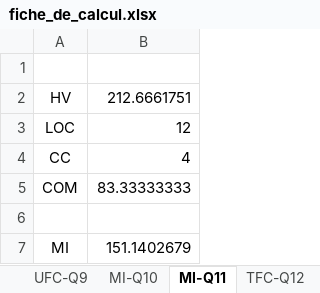
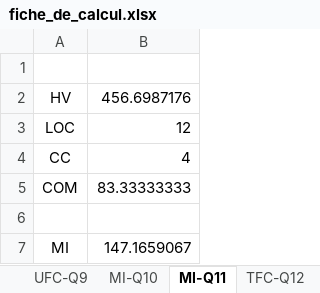
Before and after one commit to PGP667/Ribbe-Torchin-Mejean-mesures, an Excel workbook: fiche_de_calcul.xlsx, sheet MI-Q11, drawn as a sheet; values as stored, in another font and other column widths than the file's, no borders; the diff names each change by its address in the sheet, - before the commit and + after, or states it on an @@ line.

```diff
--- a/fiche_de_calcul.xlsx (sheet MI-Q11)
+++ b/fiche_de_calcul.xlsx (sheet MI-Q11)
-B2: 212.6661751
+B2: 456.6987176
-B7: 151.1402679
+B7: 147.1659067
```
Also changed, not shown: sheet Halstead, sheet MI-Q10, formulas that keep their value, 17 other files.
